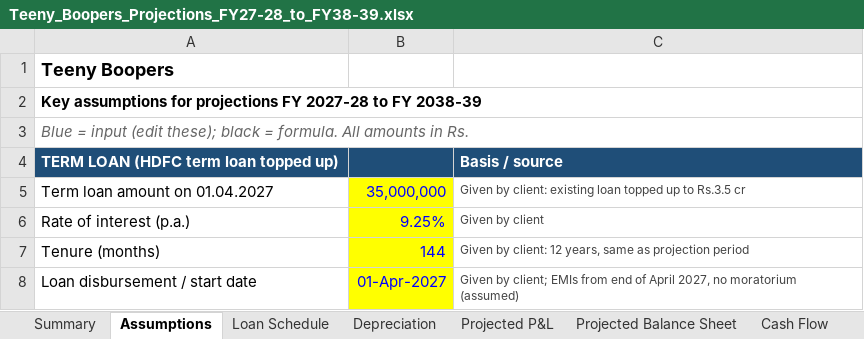
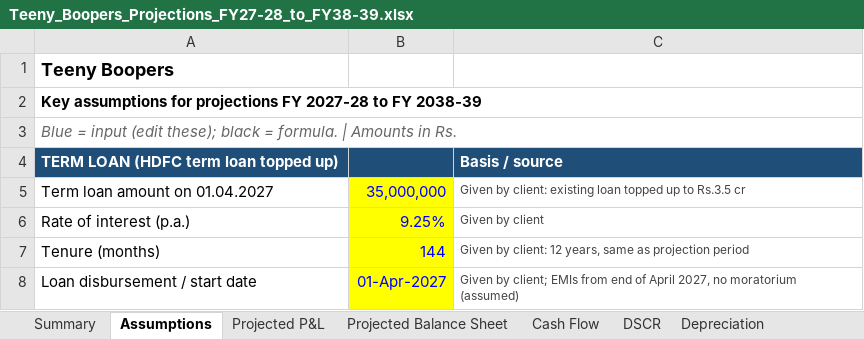
Before and after one commit to bvrauditteam/bvrauditteam.github.io, an Excel workbook: projections/Teeny_Boopers_Projections_FY27-28_to_FY38-39.xlsx, sheet Assumptions, drawn as a sheet; only a part is shown; values as stored, in another font and other column widths than the file's, no borders; the diff names each change by its address in the sheet, - before the commit and + after, or states it on an @@ line.

```diff
--- a/projections/Teeny_Boopers_Projections_FY27-28_to_FY38-39.xlsx (sheet Assumptions)
+++ b/projections/Teeny_Boopers_Projections_FY27-28_to_FY38-39.xlsx (sheet Assumptions)
@@ sheet tab order changed: Summary | Assumptions | Projected P&L | Projected Balance Sheet | Cash Flow | DSCR | Depreciation @@
-A3: …= formula. All amounts in Rs.
+A3: …= formula. | Amounts in Rs.
```
Also changed, not shown: sheet Cash Flow, sheet DSCR, sheet Summary, sheet Projected Balance Sheet, sheet Depreciation, sheet Projected P&L, 1 more sheet, 3 other files.
